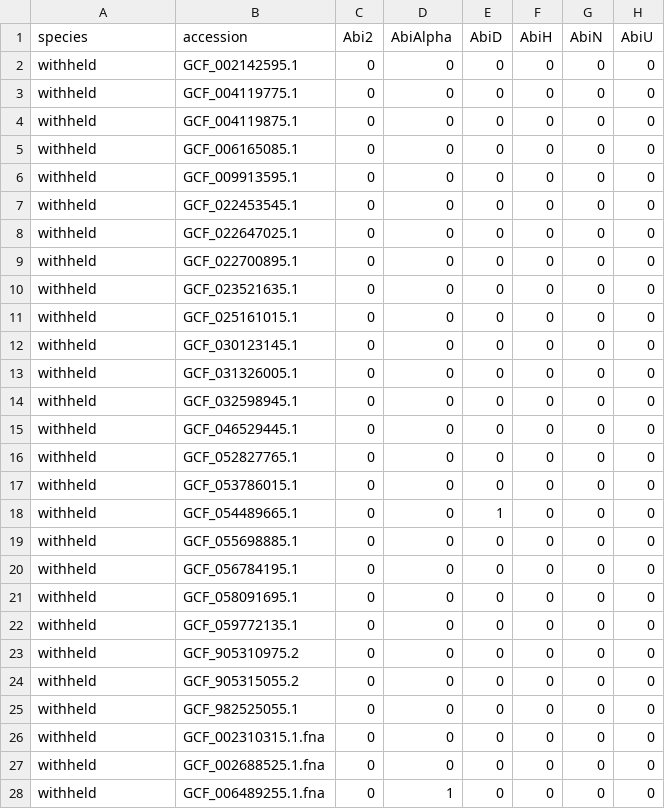
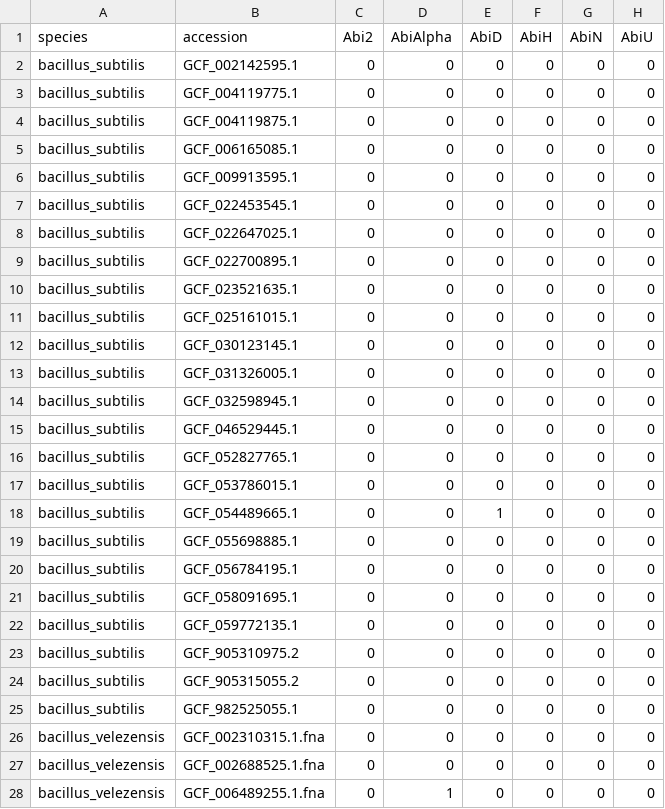
Before and after one commit to agripam-ai/agripam-ai, a TSV file: results/defense_atlas_genome_by_system.tsv, drawn as a sheet; only a part is shown; the diff covers the shown part only; the diff names each change by its address in the sheet, - before the commit and + after, or states it on an @@ line.

```diff
--- a/results/defense_atlas_genome_by_system.tsv
+++ b/results/defense_atlas_genome_by_system.tsv
-A2:A25 (species): withheld
+A2:A25 (species): bacillus_subtilis
-A26:A28 (species): withheld
+A26:A28 (species): bacillus_velezensis
```
Also changed, not shown: 46 edited cells elsewhere in this file, data/agricultural_editing_knowledgebase.tsv, data/agricultural_isolate_native_system_cohort.tsv, 37 other files.
